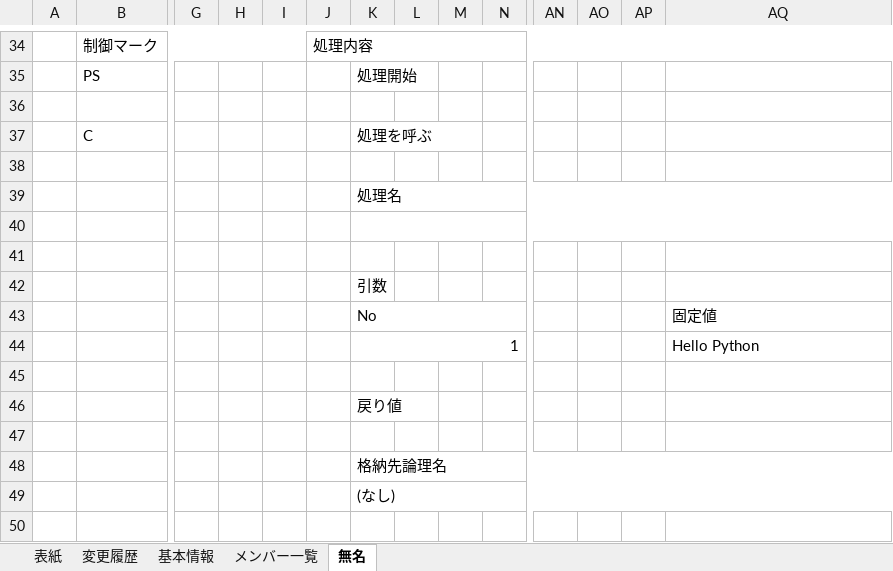
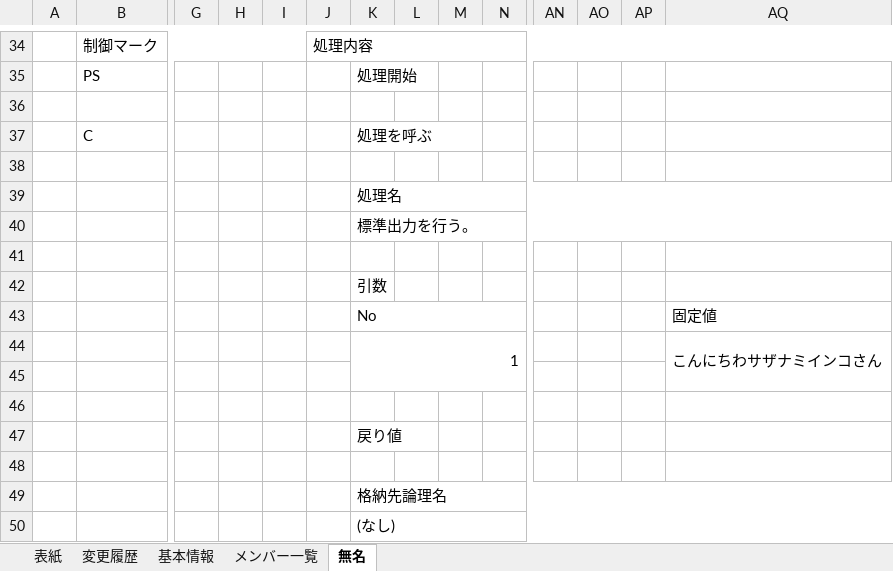
Before and after one commit to SazanamiInko/pythonbase, an Excel workbook: document/docs/pg0001/詳細設計.xlsx, sheet 無名, drawn as a sheet; only a part is shown, gaps mark what is left out; the shorter side is filled out with more unchanged rows; values as stored, in another font and other column widths than the file's, no borders; rows hold the shown columns only; the diff names each change by its address in the sheet, - before the commit and + after, or states it on an @@ line.

Commit message:
pg0001の詳細設計の記述誤りを修正

```diff
--- a/document/docs/pg0001/詳細設計.xlsx (sheet 無名)
+++ b/document/docs/pg0001/詳細設計.xlsx (sheet 無名)
-K40: (empty)
+K40: 標準出力を行う。
-AQ44: Hello Python
+AQ44: こんにちわサザナミインコさん
+AQ44:AQ45 merged
+row 45: (empty)
```
